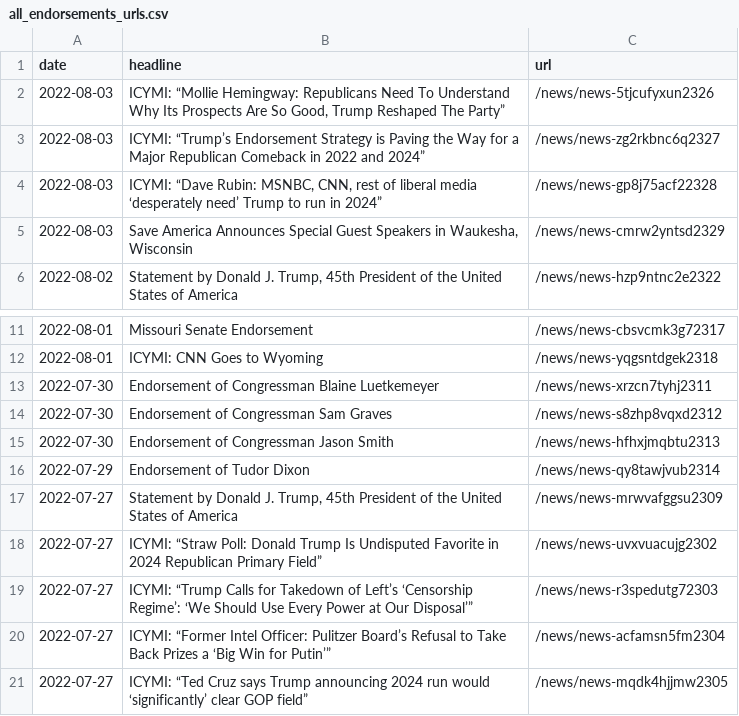
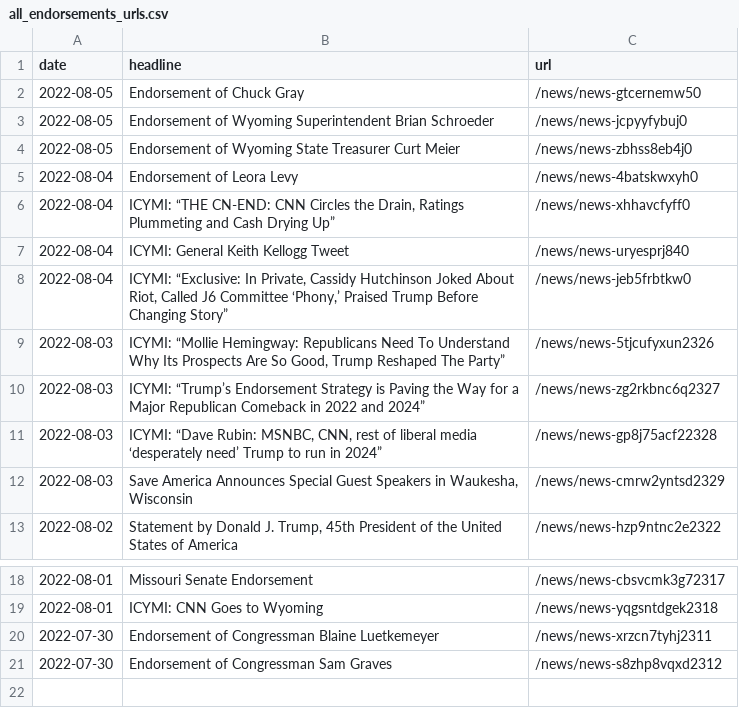
Before and after one commit to gridviz/trump-releases, a CSV file: data/all_endorsements_urls.csv, drawn as a sheet; only a part is shown, gaps mark what is left out; removed rows and columns are numbered as before the commit, all else as after; the diff names each change by its address in the sheet, - before the commit and + after, or states it on an @@ line.

```diff
--- a/data/all_endorsements_urls.csv
+++ b/data/all_endorsements_urls.csv
+row 2: 2022-08-05 | Endorsement of Chuck Gray | /news/news-gtcernemw50
+row 3: 2022-08-05 | Endorsement of Wyoming Superintendent Brian Schroeder | /news/news-jcpyyfybuj0
+row 4: 2022-08-05 | Endorsement of Wyoming State Treasurer Curt Meier | /news/news-zbhss8eb4j0
+row 5: 2022-08-04 | Endorsement of Leora Levy | /news/news-4batskwxyh0
+row 6: 2022-08-04 | ICYMI: “THE CN-END: CNN Circles the Drain, Ratings Plummeting and Cash Drying Up” | /news/news-xhhavcfyff0
+row 7: 2022-08-04 | ICYMI: General Keith Kellogg Tweet | /news/news-uryesprj840
+row 8: 2022-08-04 | ICYMI: “Exclusive: In Private, Cassidy Hutchinson Joked About Riot, Called J6 Committee ‘Phony,’ Praised Trump Before Changing Story” | /news/news-jeb5frbtkw0
-row 15: 2022-07-30 | Endorsement of Congressman Jason Smith | /news/news-hfhxjmqbtu2313
-row 16: 2022-07-29 | Endorsement of Tudor Dixon | /news/news-qy8tawjvub2314
-row 17: 2022-07-27 | Statement by Donald J. Trump, 45th President of the United States of America | /news/news-mrwvafggsu2309
-row 18: 2022-07-27 | ICYMI: “Straw Poll: Donald Trump Is Undisputed Favorite in 2024 Republican Primary Field” | /news/news-uvxvuacujg2302
-row 19: 2022-07-27 | ICYMI: “Trump Calls for Takedown of Left’s ‘Censorship Regime’: ‘We Should Use Every Power at Our Disposal’” | /news/news-r3spedutg72303
-row 20: 2022-07-27 | ICYMI: “Former Intel Officer: Pulitzer Board’s Refusal to Take Back Prizes a ‘Big Win for Putin’” | /news/news-acfamsn5fm2304
-row 21: 2022-07-27 | ICYMI: “Ted Cruz says Trump announcing 2024 run would ‘significantly’ clear GOP field” | /news/news-mqdk4hjjmw2305
```
Also changed, not shown: data/processed/all_press_releases_latest.csv, 1 other file.
